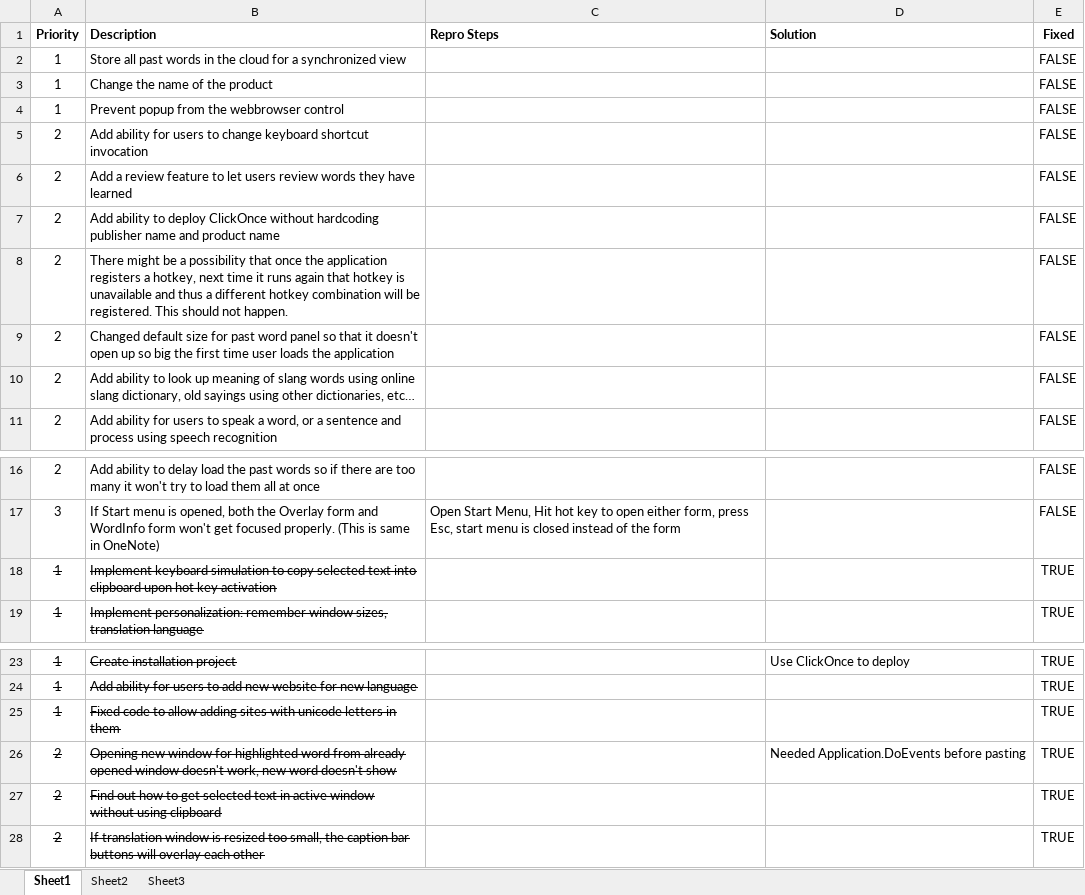
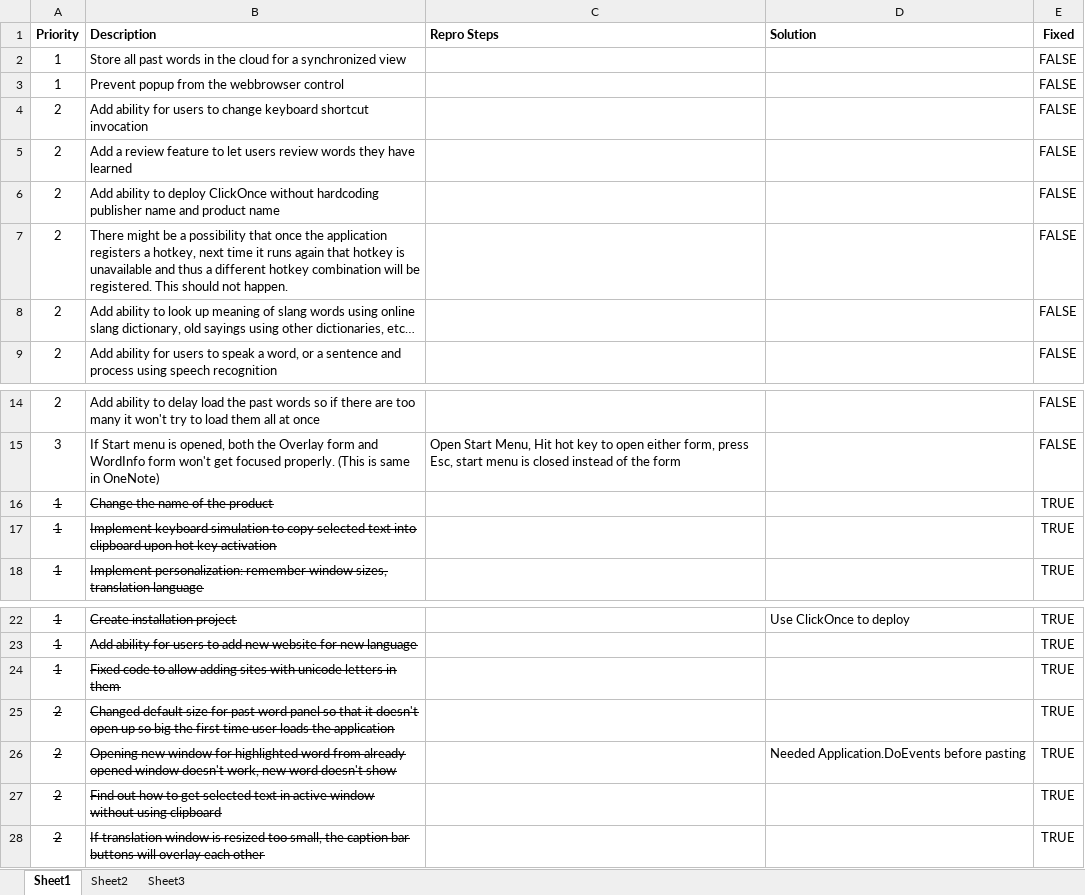
Before and after one commit to lhoang29/SeeItKnowIt, an Excel workbook: Bugs.xlsm, sheet Sheet1, drawn as a sheet; only a part is shown, gaps mark what is left out; values as stored, in another font and other column widths than the file's, no borders; removed rows and columns are numbered as before the commit, all else as after; the diff names each change by its address in the sheet, - before the commit and + after, or states it on an @@ line.

Commit message:
added bug

```diff
--- a/Bugs.xlsm (sheet Sheet1)
+++ b/Bugs.xlsm (sheet Sheet1)
-row 3: 1 | Change the name of the product |  |  | FALSE
-row 9: 2 | Changed default size for past word panel so that it doesn't open up so big the first time user loads the application |  |  | FALSE
+row 16: 1 | Change the name of the product |  |  | TRUE
+row 25: 2 | Changed default size for past word panel so that it doesn't open up so big the first time user loads the application |  |  | TRUE
```
Also changed, not shown: formulas that keep their value.
